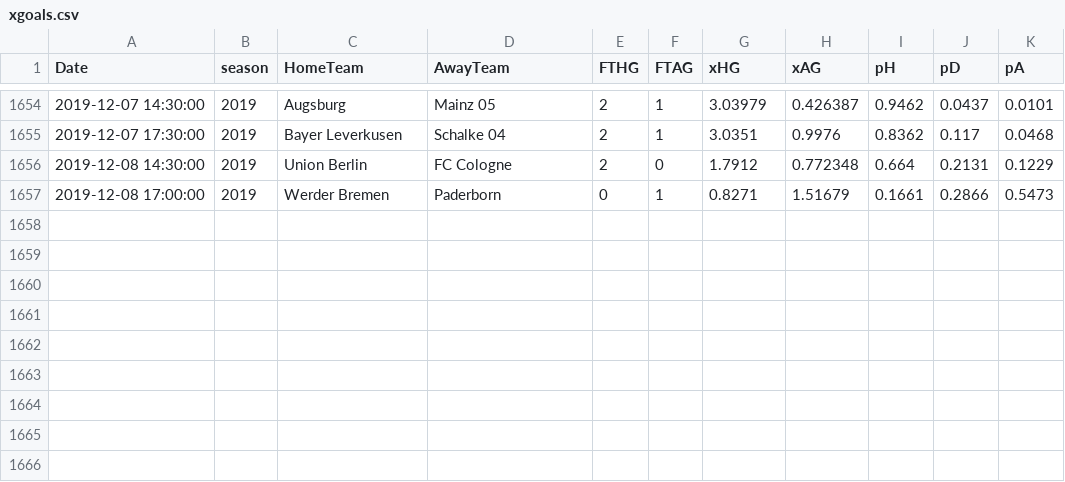
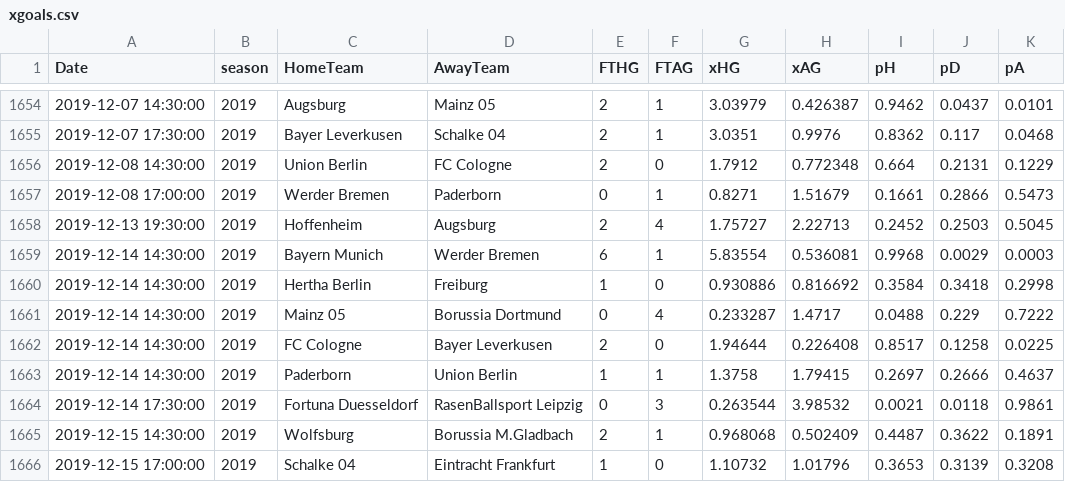
Before and after one commit to martinstorch/football, a CSV file: TF/data/xgoals.csv, drawn as a sheet; only a part is shown, gaps mark what is left out.

```diff
--- a/TF/data/xgoals.csv
+++ b/TF/data/xgoals.csv
@@ -1657 +1657,10 @@ Date,season,HomeTeam,AwayTeam,FTHG,FTAG,xHG,xAG,pH,pD,pA
 2019-12-08 17:00:00,2019,Werder Bremen,Paderborn,0,1,0.8271,1.51679,0.1661,0.2866,0.5473
+2019-12-13 19:30:00,2019,Hoffenheim,Augsburg,2,4,1.75727,2.22713,0.2452,0.2503,0.5045
+2019-12-14 14:30:00,2019,Bayern Munich,Werder Bremen,6,1,5.83554,0.536081,0.9968,0.0029,0.0003
+2019-12-14 14:30:00,2019,Hertha Berlin,Freiburg,1,0,0.930886,0.816692,0.3584,0.3418,0.2998
+2019-12-14 14:30:00,2019,Mainz 05,Borussia Dortmund,0,4,0.233287,1.4717,0.0488,0.229,0.7222
+2019-12-14 14:30:00,2019,FC Cologne,Bayer Leverkusen,2,0,1.94644,0.226408,0.8517,0.1258,0.0225
+2019-12-14 14:30:00,2019,Paderborn,Union Berlin,1,1,1.3758,1.79415,0.2697,0.2666,0.4637
+2019-12-14 17:30:00,2019,Fortuna Duesseldorf,RasenBallsport Leipzig,0,3,0.263544,3.98532,0.0021,0.0118,0.9861
+2019-12-15 14:30:00,2019,Wolfsburg,Borussia M.Gladbach,2,1,0.968068,0.502409,0.4487,0.3622,0.1891
+2019-12-15 17:00:00,2019,Schalke 04,Eintracht Frankfurt,1,0,1.10732,1.01796,0.3653,0.3139,0.3208
```
Also changed, not shown: TF/data/1920.csv, TF/data/all_labels.csv, 4 other files.
